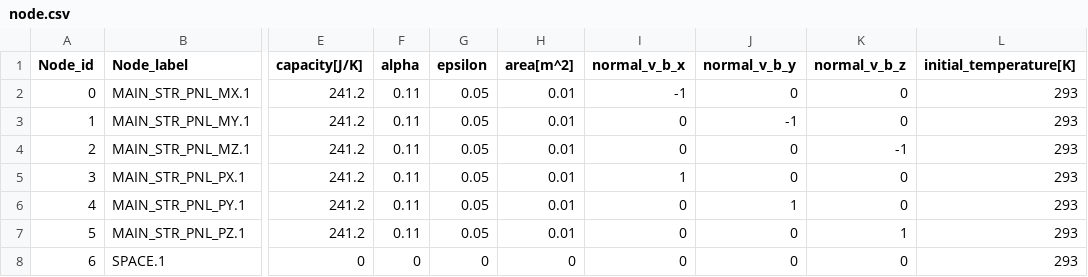
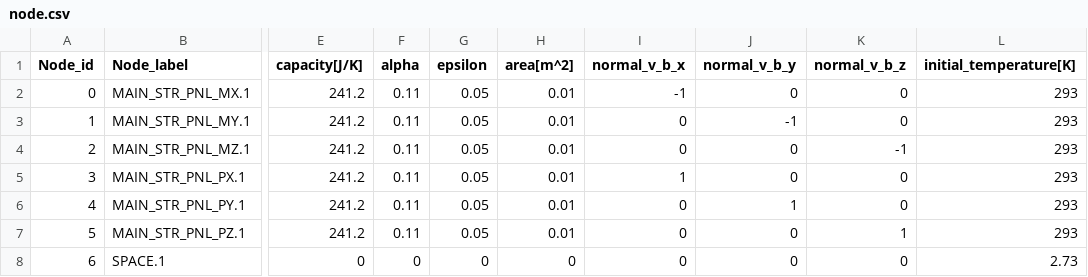
Before and after one commit to ut-issl/s2e-core, a CSV file: settings/sample_satellite/thermal_csv_files/node.csv, drawn as a sheet; only a part is shown, gaps mark what is left out; the diff names each change by its address in the sheet, - before the commit and + after, or states it on an @@ line.

Commit message:
Update thermal CSV file to adjust SPACE node temperature value

```diff
--- a/settings/sample_satellite/thermal_csv_files/node.csv
+++ b/settings/sample_satellite/thermal_csv_files/node.csv
-L8 (initial_temperature[K]): 293
+L8 (initial_temperature[K]): 2.73
```
